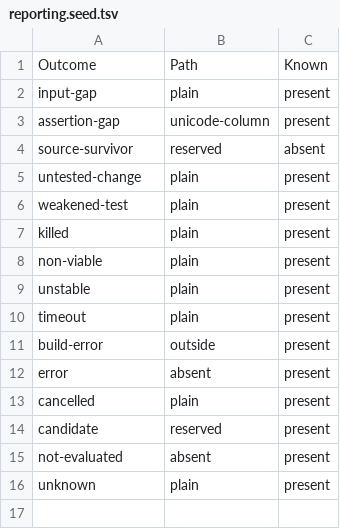
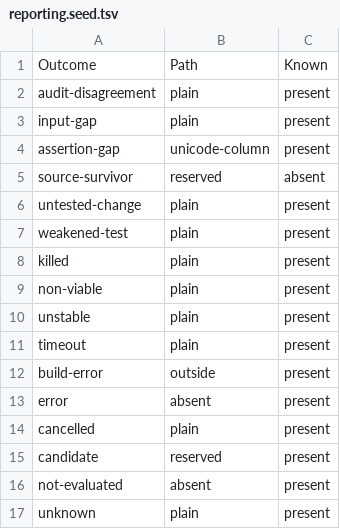
Before and after one commit to t-k/targeted-mutation-go, a TSV file: verification/pict/reporting.seed.tsv, drawn as a sheet; the diff names each change by its address in the sheet, - before the commit and + after, or states it on an @@ line.

```diff
--- a/verification/pict/reporting.seed.tsv
+++ b/verification/pict/reporting.seed.tsv
+row 2: audit-disagreement | plain | present
```
Also changed, not shown: verification/pict/reporting.tsv, 4 other files.
